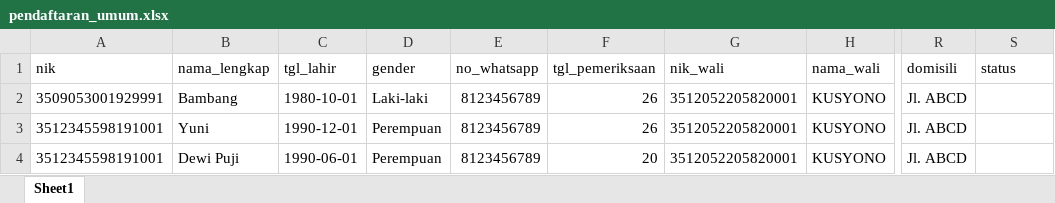
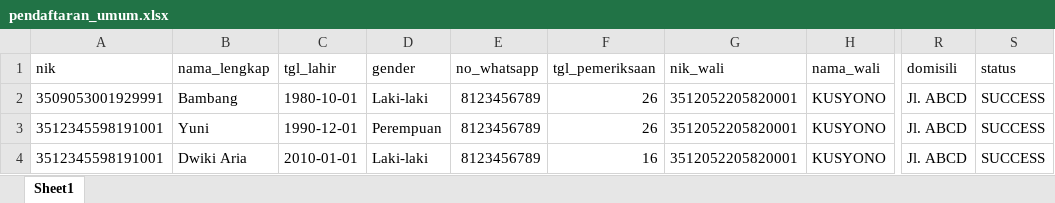
Before and after one commit to stywn93/ckg-helper, an Excel workbook: dataset/pendaftaran_umum.xlsx, sheet Sheet1, drawn as a sheet; only a part is shown, gaps mark what is left out; values as stored, in another font and other column widths than the file's, no borders; the diff names each change by its address in the sheet, - before the commit and + after, or states it on an @@ line.

Commit message:
feat: add calendar button layout and update registration entry handling

```diff
--- a/dataset/pendaftaran_umum.xlsx (sheet Sheet1)
+++ b/dataset/pendaftaran_umum.xlsx (sheet Sheet1)
-S2:S4 (status): (empty)
+S2:S4 (status): SUCCESS
-B4 (nama_lengkap): Dewi Puji
+B4 (nama_lengkap): Dwiki Aria
-C4 (tgl_lahir): 1990-06-01
+C4 (tgl_lahir): 2010-01-01
-D4 (gender): Perempuan
+D4 (gender): Laki-laki
-F4 (tgl_pemeriksaan): 20
+F4 (tgl_pemeriksaan): 16
```
Also changed, not shown: dataset/konfirm_kehadiran.xlsx, 3 other files.
